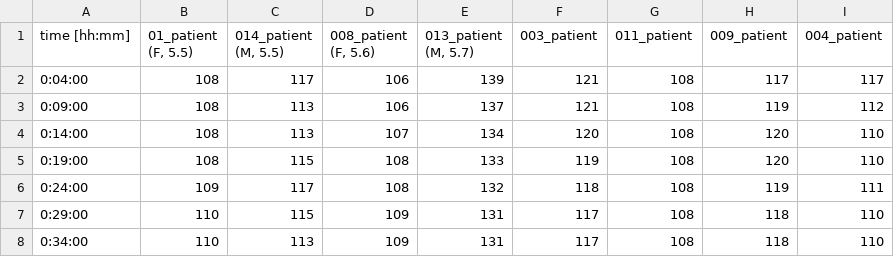
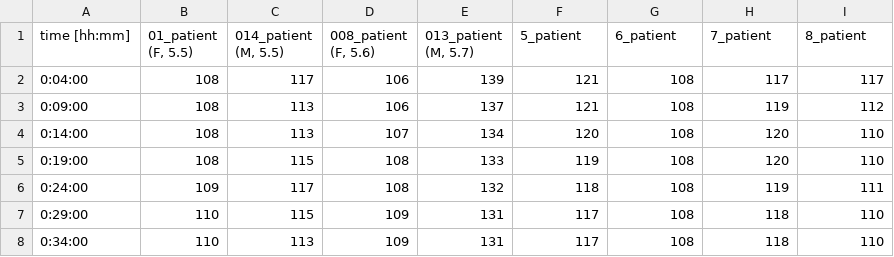
Before and after one commit to 245959084/glycemic_variability_interactive, a CSV file: data/glucose_day.csv (was baby data - glucose_day.csv), drawn as a sheet; only a part is shown.

```diff
--- a/baby data - glucose_day.csv
+++ b/data/glucose_day.csv
@@ -1,2 +1,2 @@
-time [hh:mm],"01_patient (F, 5.5)","014_patient (M, 5.5)","008_patient (F, 5.6)","013_patient (M, 5.7)",003_patient,011_patient,009_patient,004_patient
+time [hh:mm],"01_patient (F, 5.5)","014_patient (M, 5.5)","008_patient (F, 5.6)","013_patient (M, 5.7)",5_patient,6_patient,7_patient,8_patient
 0:04:00,108,117,106,139,121,108,117,117
```
Also changed, not shown: data/glucose_lunch.csv, 6 other files.
